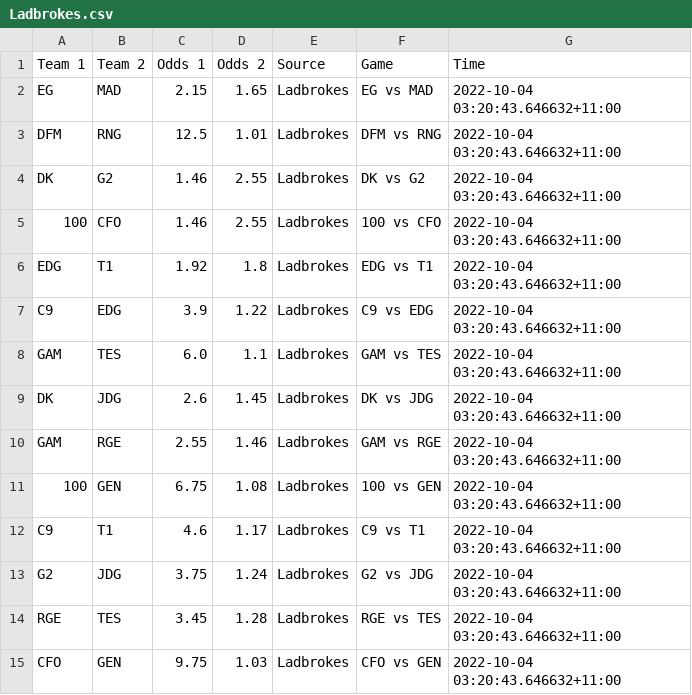
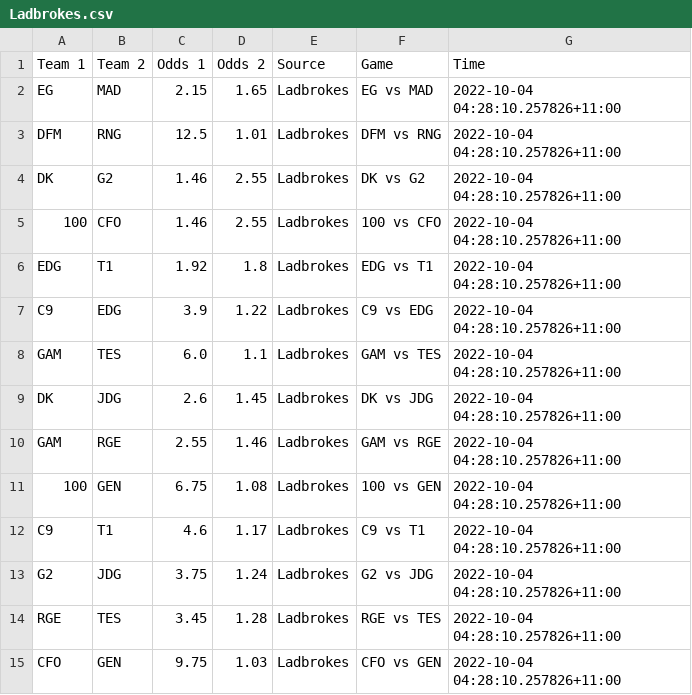
Before and after one commit to Kaltzisp/ArbBetting, a CSV file: data/Ladbrokes.csv, drawn as a sheet.

```diff
--- a/data/Ladbrokes.csv
+++ b/data/Ladbrokes.csv
@@ -1,15 +1,15 @@
 Team 1,Team 2,Odds 1,Odds 2,Source,Game,Time
-EG,MAD,2.15,1.65,Ladbrokes,EG vs MAD,2022-10-04 03:20:43.646632+11:00
-DFM,RNG,12.5,1.01,Ladbrokes,DFM vs RNG,2022-10-04 03:20:43.646632+11:00
-DK,G2,1.46,2.55,Ladbrokes,DK vs G2,2022-10-04 03:20:43.646632+11:00
-100,CFO,1.46,2.55,Ladbrokes,100 vs CFO,2022-10-04 03:20:43.646632+11:00
-EDG,T1,1.92,1.8,Ladbrokes,EDG vs T1,2022-10-04 03:20:43.646632+11:00
-C9,EDG,3.9,1.22,Ladbrokes,C9 vs EDG,2022-10-04 03:20:43.646632+11:00
-GAM,TES,6.0,1.1,Ladbrokes,GAM vs TES,2022-10-04 03:20:43.646632+11:00
-DK,JDG,2.6,1.45,Ladbrokes,DK vs JDG,2022-10-04 03:20:43.646632+11:00
-GAM,RGE,2.55,1.46,Ladbrokes,GAM vs RGE,2022-10-04 03:20:43.646632+11:00
-100,GEN,6.75,1.08,Ladbrokes,100 vs GEN,2022-10-04 03:20:43.646632+11:00
-C9,T1,4.6,1.17,Ladbrokes,C9 vs T1,2022-10-04 03:20:43.646632+11:00
-G2,JDG,3.75,1.24,Ladbrokes,G2 vs JDG,2022-10-04 03:20:43.646632+11:00
-RGE,TES,3.45,1.28,Ladbrokes,RGE vs TES,2022-10-04 03:20:43.646632+11:00
-CFO,GEN,9.75,1.03,Ladbrokes,CFO vs GEN,2022-10-04 03:20:43.646632+11:00
+EG,MAD,2.15,1.65,Ladbrokes,EG vs MAD,2022-10-04 04:28:10.257826+11:00
+DFM,RNG,12.5,1.01,Ladbrokes,DFM vs RNG,2022-10-04 04:28:10.257826+11:00
+DK,G2,1.46,2.55,Ladbrokes,DK vs G2,2022-10-04 04:28:10.257826+11:00
+100,CFO,1.46,2.55,Ladbrokes,100 vs CFO,2022-10-04 04:28:10.257826+11:00
+EDG,T1,1.92,1.8,Ladbrokes,EDG vs T1,2022-10-04 04:28:10.257826+11:00
+C9,EDG,3.9,1.22,Ladbrokes,C9 vs EDG,2022-10-04 04:28:10.257826+11:00
+GAM,TES,6.0,1.1,Ladbrokes,GAM vs TES,2022-10-04 04:28:10.257826+11:00
+DK,JDG,2.6,1.45,Ladbrokes,DK vs JDG,2022-10-04 04:28:10.257826+11:00
+GAM,RGE,2.55,1.46,Ladbrokes,GAM vs RGE,2022-10-04 04:28:10.257826+11:00
+100,GEN,6.75,1.08,Ladbrokes,100 vs GEN,2022-10-04 04:28:10.257826+11:00
+C9,T1,4.6,1.17,Ladbrokes,C9 vs T1,2022-10-04 04:28:10.257826+11:00
+G2,JDG,3.75,1.24,Ladbrokes,G2 vs JDG,2022-10-04 04:28:10.257826+11:00
+RGE,TES,3.45,1.28,Ladbrokes,RGE vs TES,2022-10-04 04:28:10.257826+11:00
+CFO,GEN,9.75,1.03,Ladbrokes,CFO vs GEN,2022-10-04 04:28:10.257826+11:00
```
Also changed, not shown: comb.csv, data/Picklebet.csv, 4 other files.
